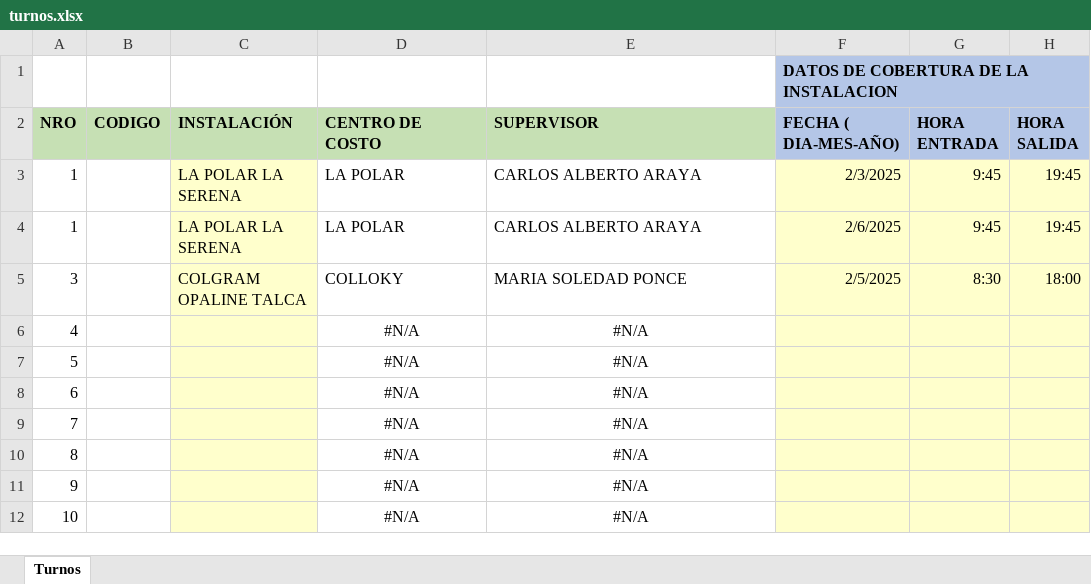
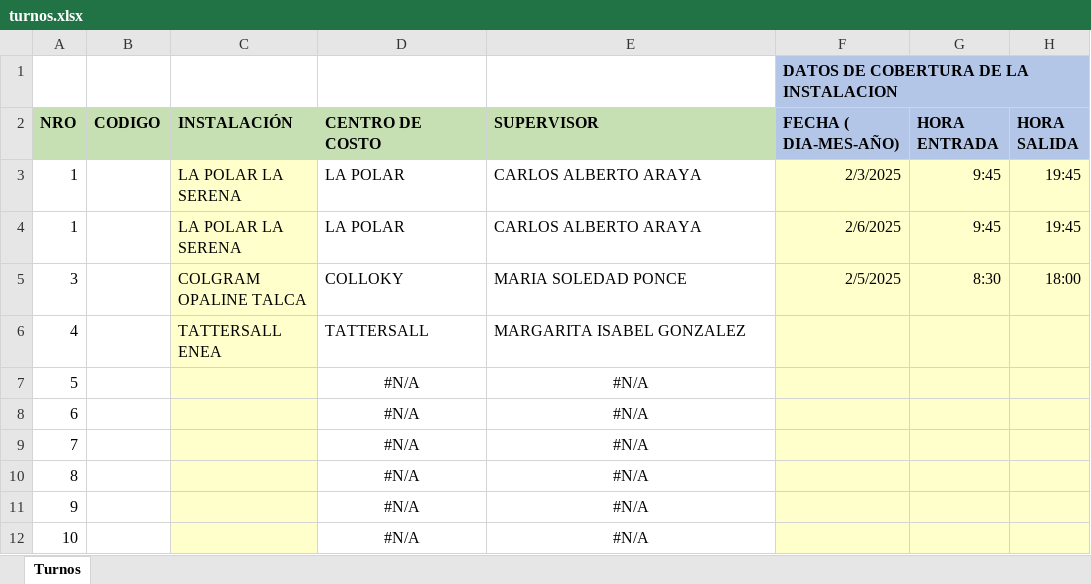
Before and after one commit to LiuwuK/tickets-soporte, an Excel workbook: gestion/assets/excel-ejemplos/turnos.xlsx, sheet Turnos, drawn as a sheet; only a part is shown; values as stored, in another font and other column widths than the file's, no borders; the diff names each change by its address in the sheet, - before the commit and + after, or states it on an @@ line.

Commit message:
Update turnos.xlsx

```diff
--- a/gestion/assets/excel-ejemplos/turnos.xlsx (sheet Turnos)
+++ b/gestion/assets/excel-ejemplos/turnos.xlsx (sheet Turnos)
-C6 (INSTALACIÓN): (empty)
+C6 (INSTALACIÓN): TATTERSALL ENEA
-D6 (CENTRO DE COSTO): #N/A
+D6 (CENTRO DE COSTO): TATTERSALL
-D6:E6 alignment: center
+D6:E6 alignment: left
-E6 (SUPERVISOR): #N/A
+E6 (SUPERVISOR): MARGARITA ISABEL GONZALEZ
```
